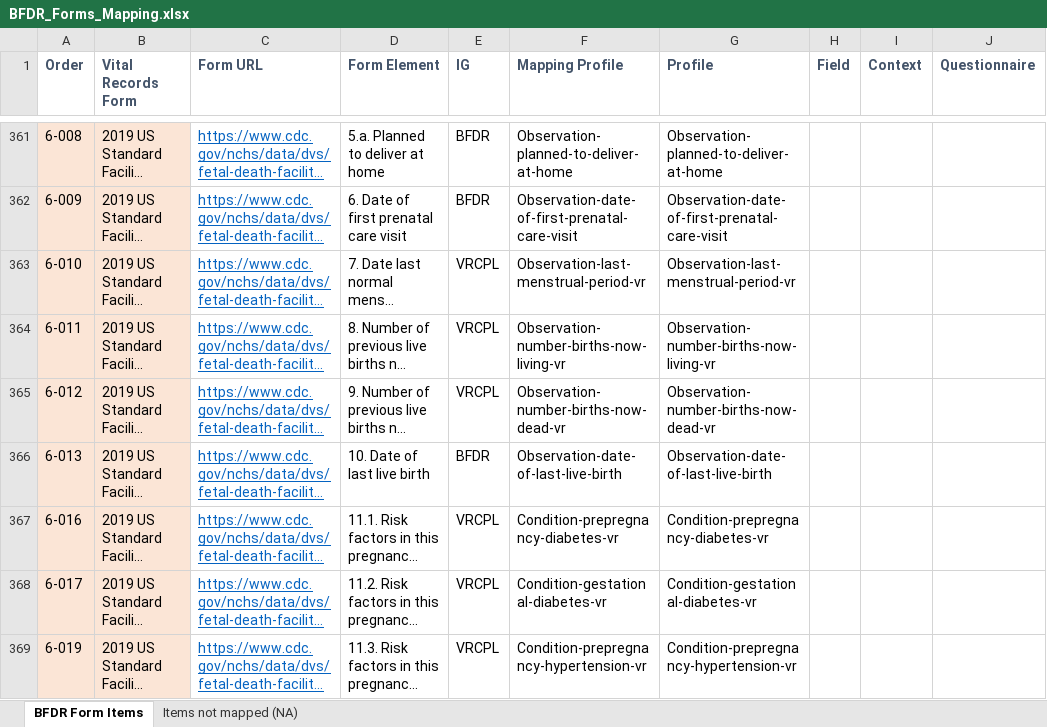
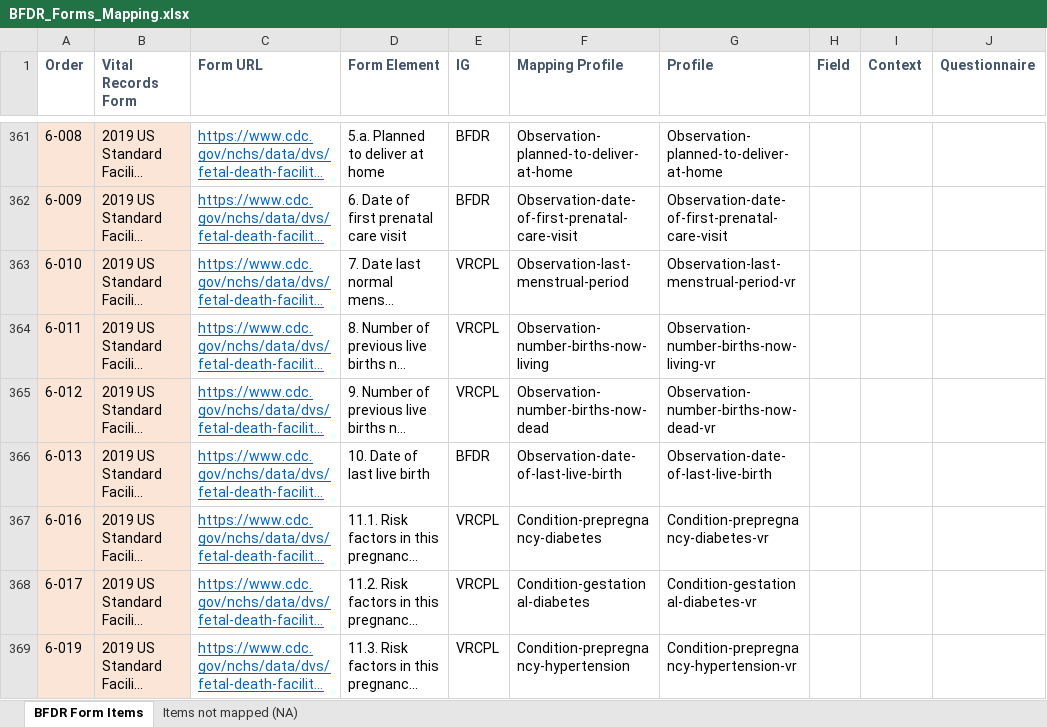
Before and after one commit to nightingaleproject/vital_records_sandbox_ig, an Excel workbook: input/mapping/BFDR_Forms_Mapping.xlsx, sheet BFDR Form Items, drawn as a sheet; only a part is shown, gaps mark what is left out; long unchanged cells end in …; values as stored, in another font and other column widths than the file's, no borders; charts and pictures and conditional formats not drawn; the diff covers the shown part only; the diff names each change by its address in the sheet, - before the commit and + after, or states it on an @@ line.

```diff
--- a/input/mapping/BFDR_Forms_Mapping.xlsx (sheet BFDR Form Items)
+++ b/input/mapping/BFDR_Forms_Mapping.xlsx (sheet BFDR Form Items)
-F363 (Mapping Profile): Observation-last-menstrual-period-vr
+F363 (Mapping Profile): Observation-last-menstrual-period
-F364 (Mapping Profile): Observation-number-births-now-living-vr
+F364 (Mapping Profile): Observation-number-births-now-living
-F365 (Mapping Profile): Observation-number-births-now-dead-vr
+F365 (Mapping Profile): Observation-number-births-now-dead
-F367 (Mapping Profile): Condition-prepregnancy-diabetes-vr
+F367 (Mapping Profile): Condition-prepregnancy-diabetes
-F368 (Mapping Profile): Condition-gestational-diabetes-vr
+F368 (Mapping Profile): Condition-gestational-diabetes
-F369 (Mapping Profile): Condition-prepregnancy-hypertension-vr
+F369 (Mapping Profile): Condition-prepregnancy-hypertension
```
Also changed, not shown: 83 edited cells elsewhere in this sheet, input/mapping/BFDR_Profile_Intros.xlsx, 26 other files.
